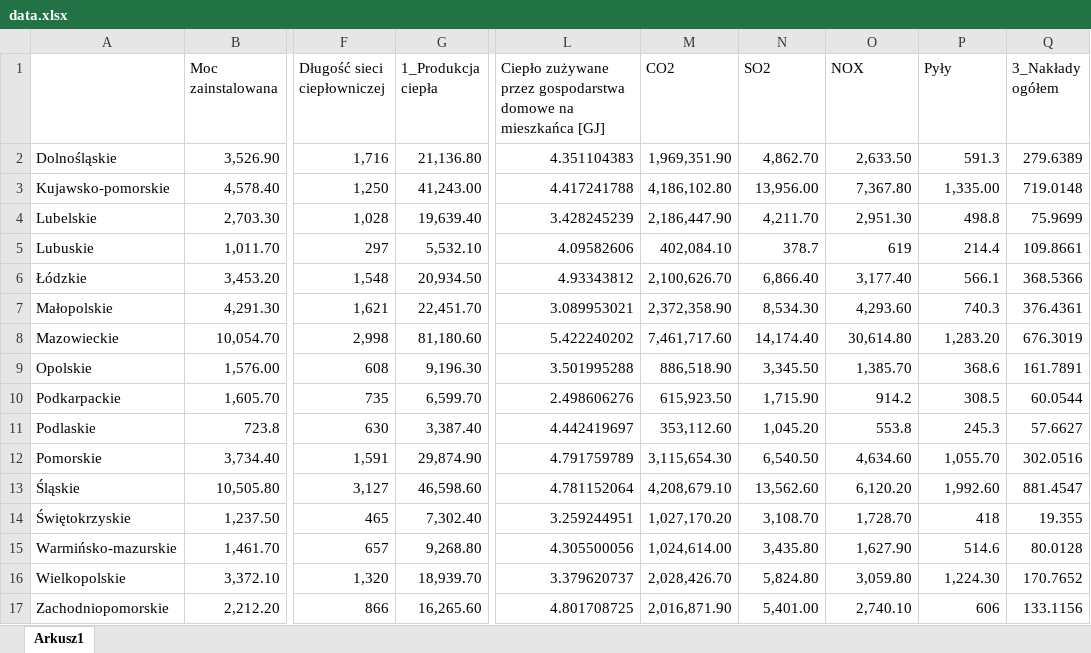
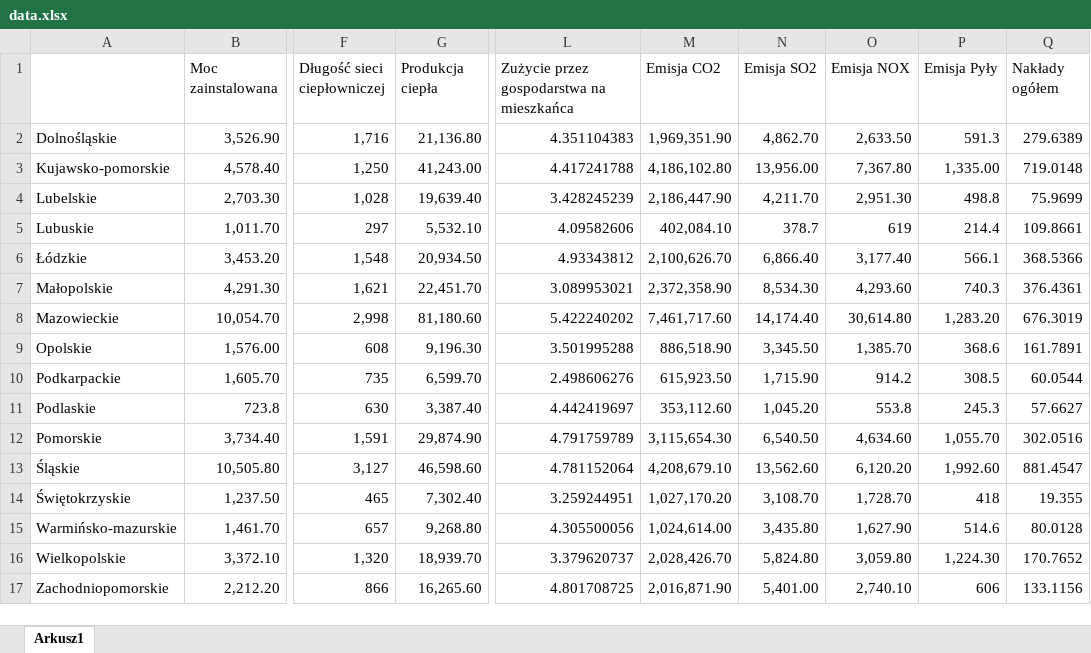
Before and after one commit to Naatoo/PolishVoivodeshipsVisualizer, an Excel workbook: regions_data/Ciepłownictwo/data.xlsx, sheet Arkusz1, drawn as a sheet; only a part is shown, gaps mark what is left out; values as stored, in another font and other column widths than the file's, no borders; charts and pictures not drawn; the diff names each change by its address in the sheet, - before the commit and + after, or states it on an @@ line.

```diff
--- a/regions_data/Ciepłownictwo/data.xlsx (sheet Arkusz1)
+++ b/regions_data/Ciepłownictwo/data.xlsx (sheet Arkusz1)
-G1: 1_Produkcja ciepła
+G1: Produkcja ciepła
-L1: Ciepło zużywane przez gospodarstwa domowe na mieszkańca [GJ]
+L1: Zużycie przez gospodarstwa na mieszkańca
-M1: CO2
+M1: Emisja CO2
-N1: SO2
+N1: Emisja SO2
-O1: NOX
+O1: Emisja NOX
-P1: Pyły
+P1: Emisja Pyły
-Q1: 3_Nakłady ogółem
+Q1: Nakłady ogółem
```
Also changed, not shown: charts or pictures, 26 other files.
